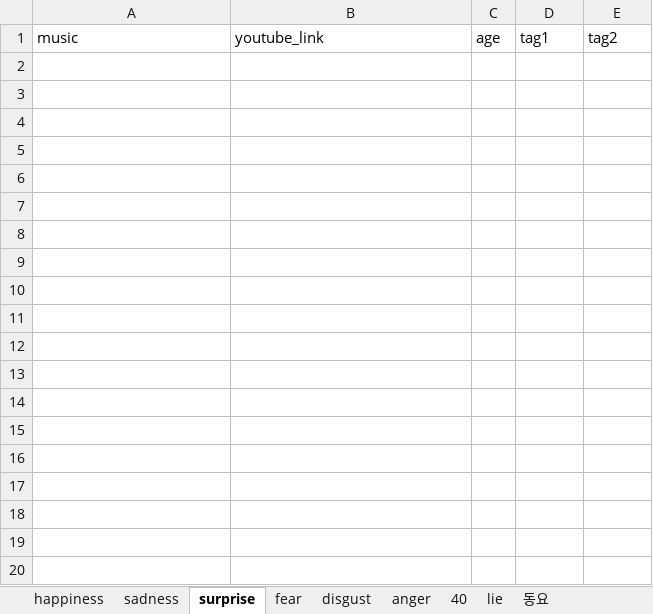
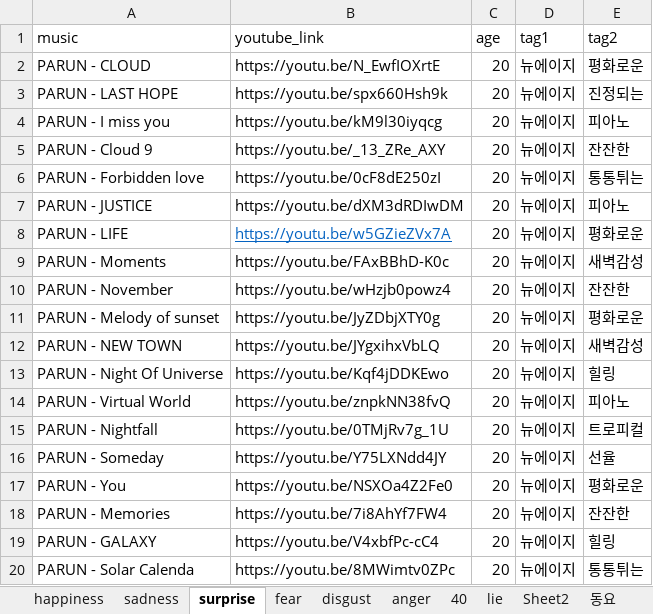
Before and after one commit to kookmin-sw/2019-cap1-2019_10, an Excel workbook: src/DB/music list_v1.xlsx, sheet surprise, drawn as a sheet; only a part is shown; values as stored, in another font and other column widths than the file's, no borders; table styles not drawn; the diff covers the shown part only; the diff names each change by its address in the sheet, - before the commit and + after, or states it on an @@ line.

```diff
--- a/src/DB/music list_v1.xlsx (sheet surprise)
+++ b/src/DB/music list_v1.xlsx (sheet surprise)
+sheet tab: Sheet2
+row 2: PARUN - CLOUD | https://youtu.be/N_EwfIOXrtE | 20 | 뉴에이지 | 평화로운
+row 3: PARUN - LAST HOPE | https://youtu.be/spx660Hsh9k | 20 | 뉴에이지 | 진정되는
+row 4: PARUN - I miss you | https://youtu.be/kM9l30iyqcg | 20 | 뉴에이지 | 피아노
+row 5: PARUN - Cloud 9 | https://youtu.be/_13_ZRe_AXY | 20 | 뉴에이지 | 잔잔한
+row 6: PARUN - Forbidden love | https://youtu.be/0cF8dE250zI | 20 | 뉴에이지 | 통통튀는
+row 7: PARUN - JUSTICE | https://youtu.be/dXM3dRDIwDM | 20 | 뉴에이지 | 피아노
+row 8: PARUN - LIFE | https://youtu.be/w5GZieZVx7A | 20 | 뉴에이지 | 평화로운
+row 9: PARUN - Moments | https://youtu.be/FAxBBhD-K0c | 20 | 뉴에이지 | 새벽감성
+row 10: PARUN - November | https://youtu.be/wHzjb0powz4 | 20 | 뉴에이지 | 잔잔한
+row 11: PARUN - Melody of sunset | https://youtu.be/JyZDbjXTY0g | 20 | 뉴에이지 | 평화로운
+row 12: PARUN - NEW TOWN | https://youtu.be/JYgxihxVbLQ | 20 | 뉴에이지 | 새벽감성
+row 13: PARUN - Night Of Universe | https://youtu.be/Kqf4jDDKEwo | 20 | 뉴에이지 | 힐링
+row 14: PARUN - Virtual World | https://youtu.be/znpkNN38fvQ | 20 | 뉴에이지 | 피아노
+row 15: PARUN - Nightfall | https://youtu.be/0TMjRv7g_1U | 20 | 뉴에이지 | 트로피컬
+row 16: PARUN - Someday | https://youtu.be/Y75LXNdd4JY | 20 | 뉴에이지 | 선율
+row 17: PARUN - You | https://youtu.be/NSXOa4Z2Fe0 | 20 | 뉴에이지 | 평화로운
+row 18: PARUN - Memories | https://youtu.be/7i8AhYf7FW4 | 20 | 뉴에이지 | 잔잔한
+row 19: PARUN - GALAXY | https://youtu.be/V4xbfPc-cC4 | 20 | 뉴에이지 | 힐링
+row 20: PARUN - Solar Calenda | https://youtu.be/8MWimtv0ZPc | 20 | 뉴에이지 | 통통튀는
```
Also changed, not shown: 44 added rows elsewhere in this sheet, sheet sadness, sheet happiness, sheet disgust, sheet anger, sheet fear, sheet 40, 6 other files.
